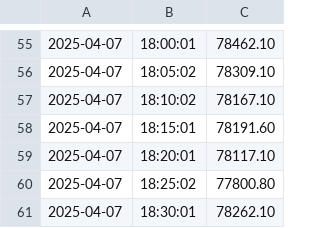
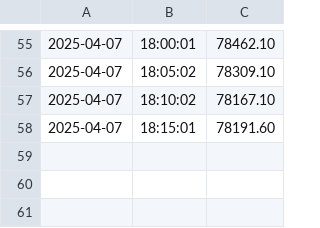
Before and after one commit to AzaDork/PGL_Project, a CSV file: Data/bitcoin_price.csv, drawn as a sheet; only a part is shown, gaps mark what is left out; the diff names each change by its address in the sheet, - before the commit and + after, or states it on an @@ line.

```diff
--- a/Data/bitcoin_price.csv
+++ b/Data/bitcoin_price.csv
-row 59: 2025-04-07 | 18:20:01 | 78117.10
-row 60: 2025-04-07 | 18:25:02 | 77800.80
-row 61: 2025-04-07 | 18:30:01 | 78262.10
```
Also changed, not shown: 9 other files.
